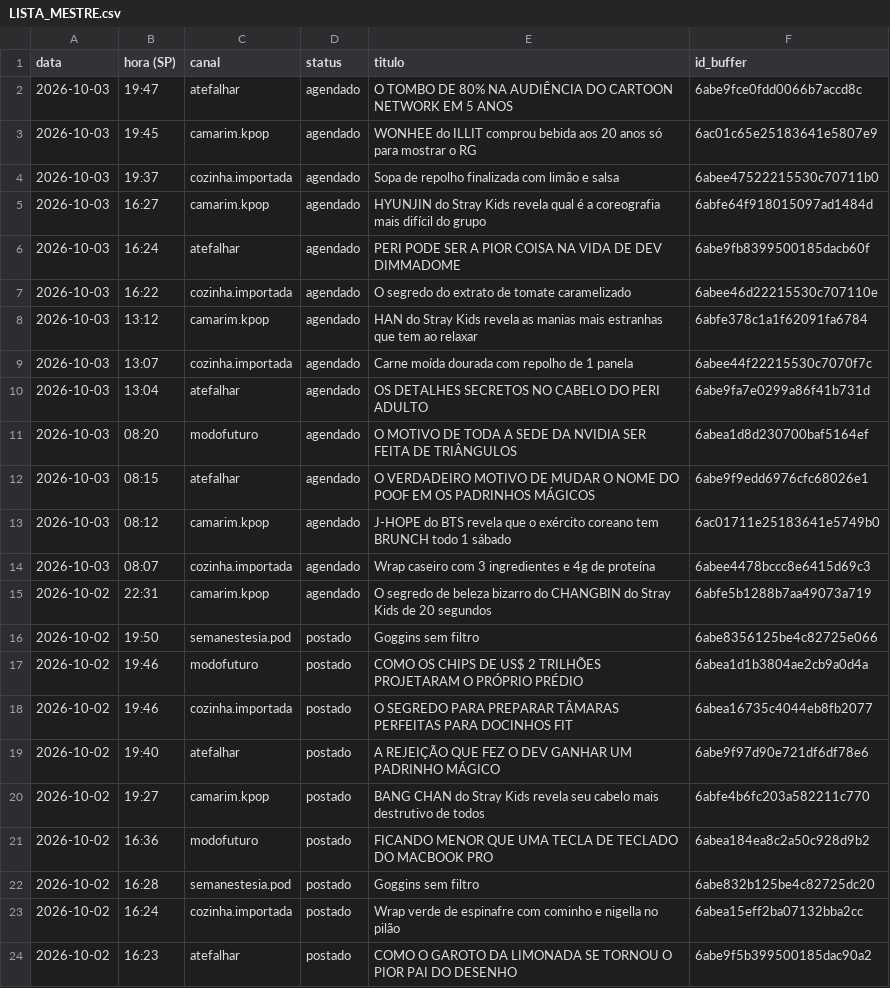
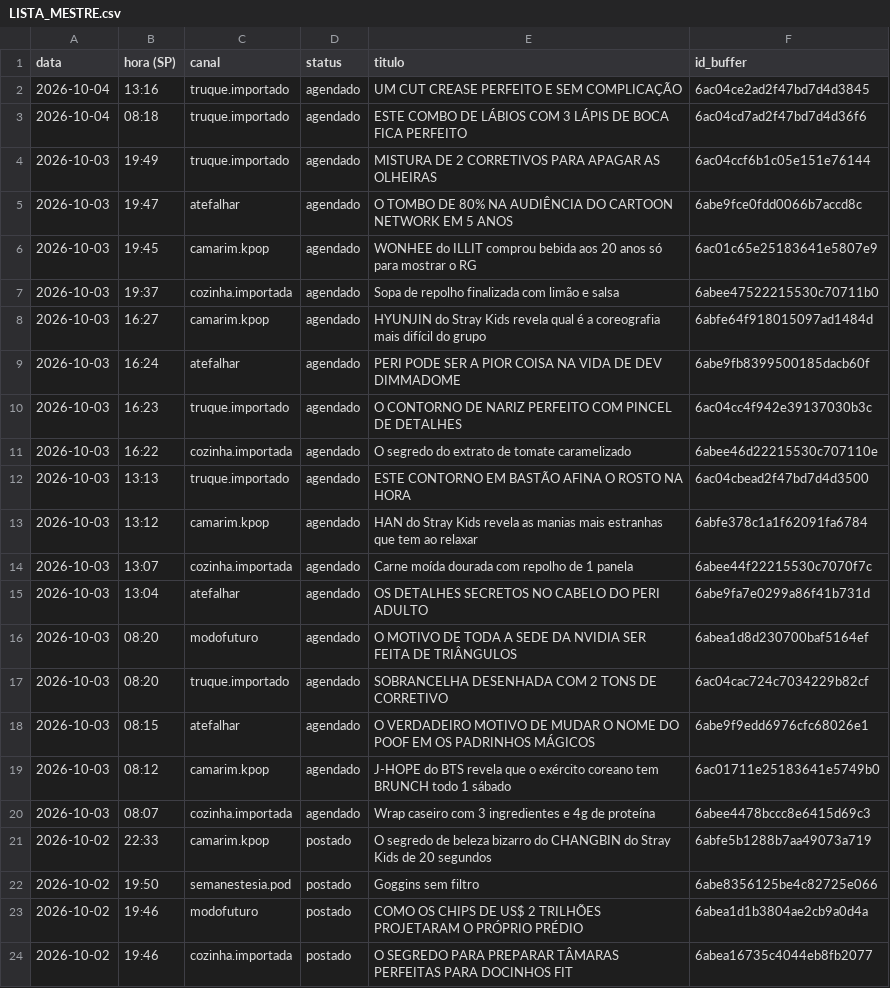
Before and after one commit to poisonb9/Modo-Futuro, a CSV file: estado/LISTA_MESTRE.csv, drawn as a sheet; only a part is shown; the shorter side is filled out with more unchanged rows.

```diff
--- a/estado/LISTA_MESTRE.csv
+++ b/estado/LISTA_MESTRE.csv
@@ -1,2 +1,5 @@
 data;hora (SP);canal;status;titulo;id_buffer
+2026-10-04;13:16;truque.importado;agendado;UM CUT CREASE PERFEITO E SEM COMPLICAÇÃO;6ac04ce2ad2f47bd7d4d3845
+2026-10-04;08:18;truque.importado;agendado;ESTE COMBO DE LÁBIOS COM 3 LÁPIS DE BOCA FICA PERFEITO;6ac04cd7ad2f47bd7d4d36f6
+2026-10-03;19:49;truque.importado;agendado;MISTURA DE 2 CORRETIVOS PARA APAGAR AS OLHEIRAS;6ac04ccf6b1c05e151e76144
 2026-10-03;19:47;atefalhar;agendado;O TOMBO DE 80% NA AUDIÊNCIA DO CARTOON NETWORK EM 5 ANOS;6abe9fce0fdd0066b7accd8c
@@ -6,3 +9,5 @@
 2026-10-03;16:24;atefalhar;agendado;PERI PODE SER A PIOR COISA NA VIDA DE DEV DIMMADOME;6abe9fb8399500185dacb60f
+2026-10-03;16:23;truque.importado;agendado;O CONTORNO DE NARIZ PERFEITO COM PINCEL DE DETALHES;6ac04cc4f942e39137030b3c
 2026-10-03;16:22;cozinha.importada;agendado;O segredo do extrato de tomate caramelizado;6abee46d22215530c707110e
+2026-10-03;13:13;truque.importado;agendado;ESTE CONTORNO EM BASTÃO AFINA O ROSTO NA HORA;6ac04cbead2f47bd7d4d3500
 2026-10-03;13:12;camarim.kpop;agendado;HAN do Stray Kids revela as manias mais estranhas que tem ao relaxar;6abfe378c1a1f62091fa6784
@@ -11,2 +16,3 @@
 2026-10-03;08:20;modofuturo;agendado;O MOTIVO DE TODA A SEDE DA NVIDIA SER FEITA DE TRIÂNGULOS;6abea1d8d230700baf5164ef
+2026-10-03;08:20;truque.importado;agendado;SOBRANCELHA DESENHADA COM 2 TONS DE CORRETIVO;6ac04cac724c7034229b82cf
 2026-10-03;08:15;atefalhar;agendado;O VERDADEIRO MOTIVO DE MUDAR O NOME DO POOF EM OS PADRINHOS MÁGICOS;6abe9f9edd6976cfc68026e1
@@ -14,3 +20,3 @@
 2026-10-03;08:07;cozinha.importada;agendado;Wrap caseiro com 3 ingredientes e 4g de proteína;6abee4478bccc8e6415d69c3
-2026-10-02;22:31;camarim.kpop;agendado;O segredo de beleza bizarro do CHANGBIN do Stray Kids de 20 segundos;6abfe5b1288b7aa49073a719
+2026-10-02;22:33;camarim.kpop;postado;O segredo de beleza bizarro do CHANGBIN do Stray Kids de 20 segundos;6abfe5b1288b7aa49073a719
 2026-10-02;19:50;semanestesia.pod;postado;Goggins sem filtro;6abe8356125be4c82725e066
```
Also changed, not shown: 5 other files.
